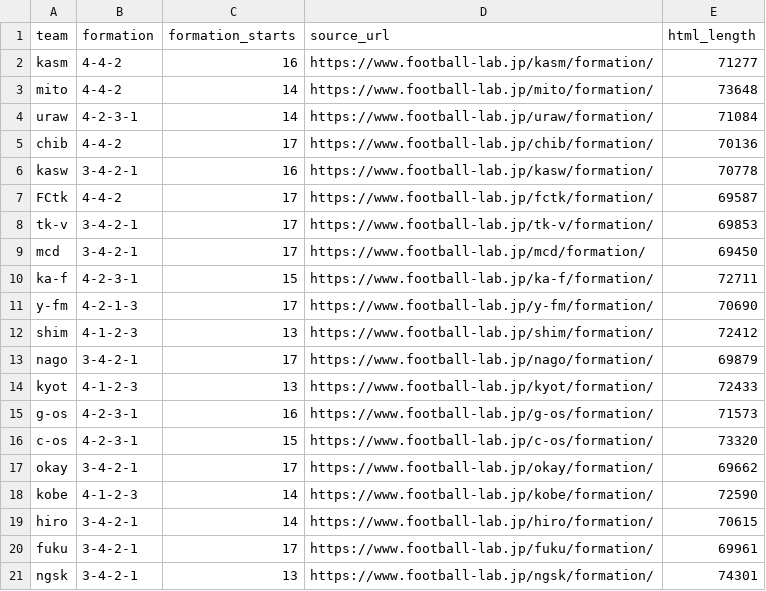
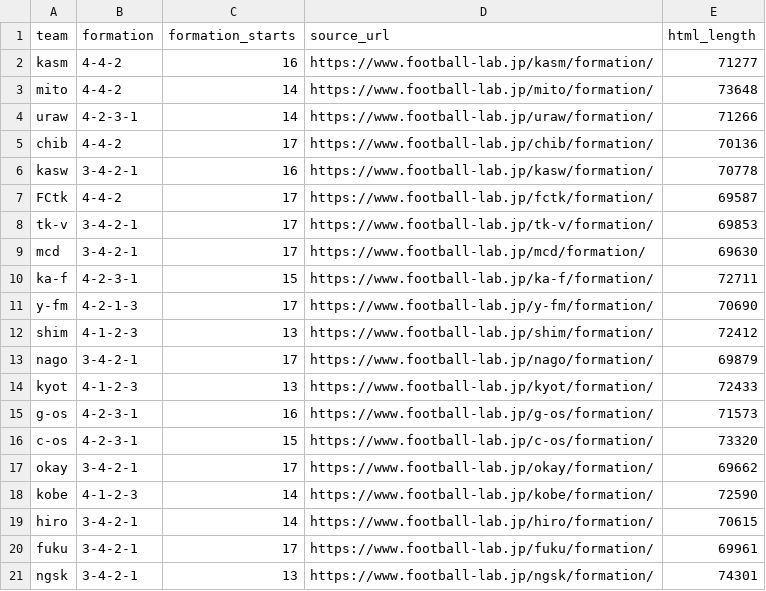
Before and after one commit to akiokuyama/J1League-_score_prediction_site, a CSV file: Data/processed/formations_2026_special_clean.csv, drawn as a sheet.

```diff
--- a/Data/processed/formations_2026_special_clean.csv
+++ b/Data/processed/formations_2026_special_clean.csv
@@ -3,3 +3,3 @@ kasm,4-4-2,16,https://www.football-lab.jp/kasm/formation/,71277
 mito,4-4-2,14,https://www.football-lab.jp/mito/formation/,73648
-uraw,4-2-3-1,14,https://www.football-lab.jp/uraw/formation/,71084
+uraw,4-2-3-1,14,https://www.football-lab.jp/uraw/formation/,71266
 chib,4-4-2,17,https://www.football-lab.jp/chib/formation/,70136
@@ -8,3 +8,3 @@ FCtk,4-4-2,17,https://www.football-lab.jp/fctk/formation/,69587
 tk-v,3-4-2-1,17,https://www.football-lab.jp/tk-v/formation/,69853
-mcd,3-4-2-1,17,https://www.football-lab.jp/mcd/formation/,69450
+mcd,3-4-2-1,17,https://www.football-lab.jp/mcd/formation/,69630
 ka-f,4-2-3-1,15,https://www.football-lab.jp/ka-f/formation/,72711
```
Also changed, not shown: Data/features/upcoming_features_2026_special_source_report.csv, Data/processed/matches_2026_special_clean.csv, 14 other files.
